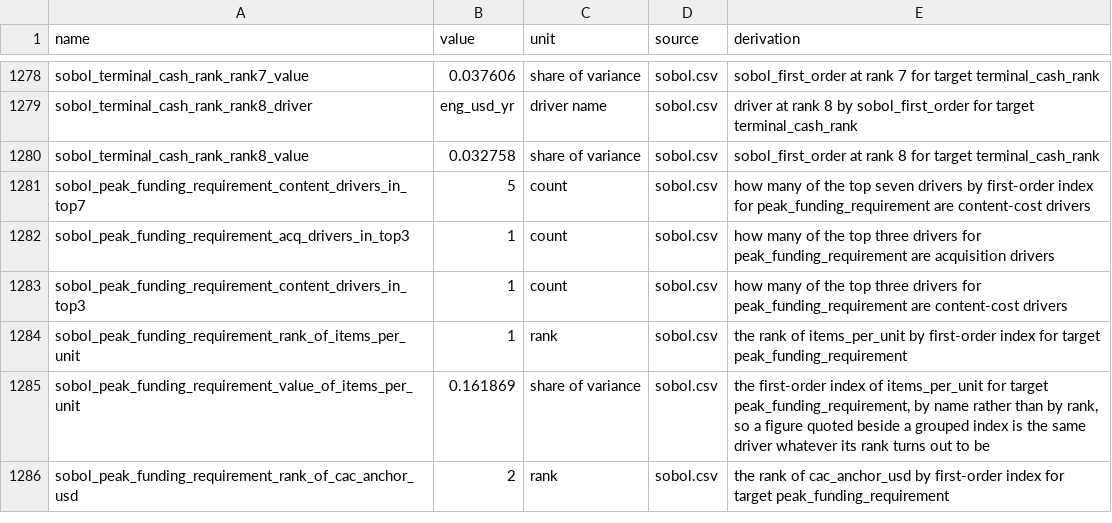
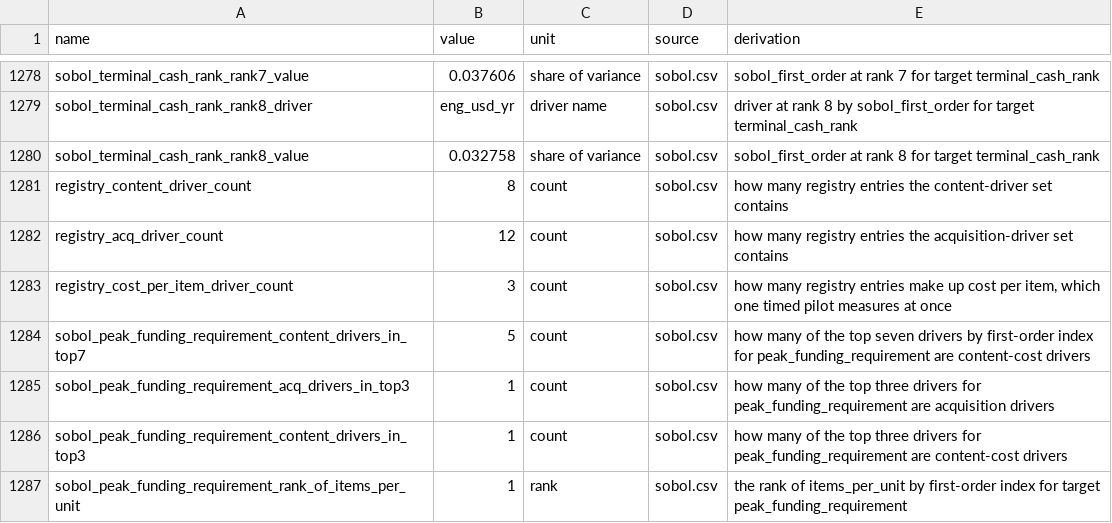
Before and after one commit to sharan50/AI.tutor, a CSV file: econ/out/figures.csv, drawn as a sheet; only a part is shown, gaps mark what is left out; the shorter side is filled out with more unchanged rows.

```diff
--- a/econ/out/figures.csv
+++ b/econ/out/figures.csv
@@ -1280,2 +1280,5 @@ sobol_terminal_cash_rank_rank8_driver,eng_usd_yr,driver name,sobol.csv,driver at
 sobol_terminal_cash_rank_rank8_value,0.032758,share of variance,sobol.csv,sobol_first_order at rank 8 for target terminal_cash_rank
+registry_content_driver_count,8,count,sobol.csv,how many registry entries the content-driver set contains
+registry_acq_driver_count,12,count,sobol.csv,how many registry entries the acquisition-driver set contains
+registry_cost_per_item_driver_count,3,count,sobol.csv,"how many registry entries make up cost per item, which one timed pilot measures at once"
 sobol_peak_funding_requirement_content_drivers_in_top7,5,count,sobol.csv,how many of the top seven drivers by first-order index for peak_funding_requirement are content-cost drivers
```
Also changed, not shown: 5 other files.
